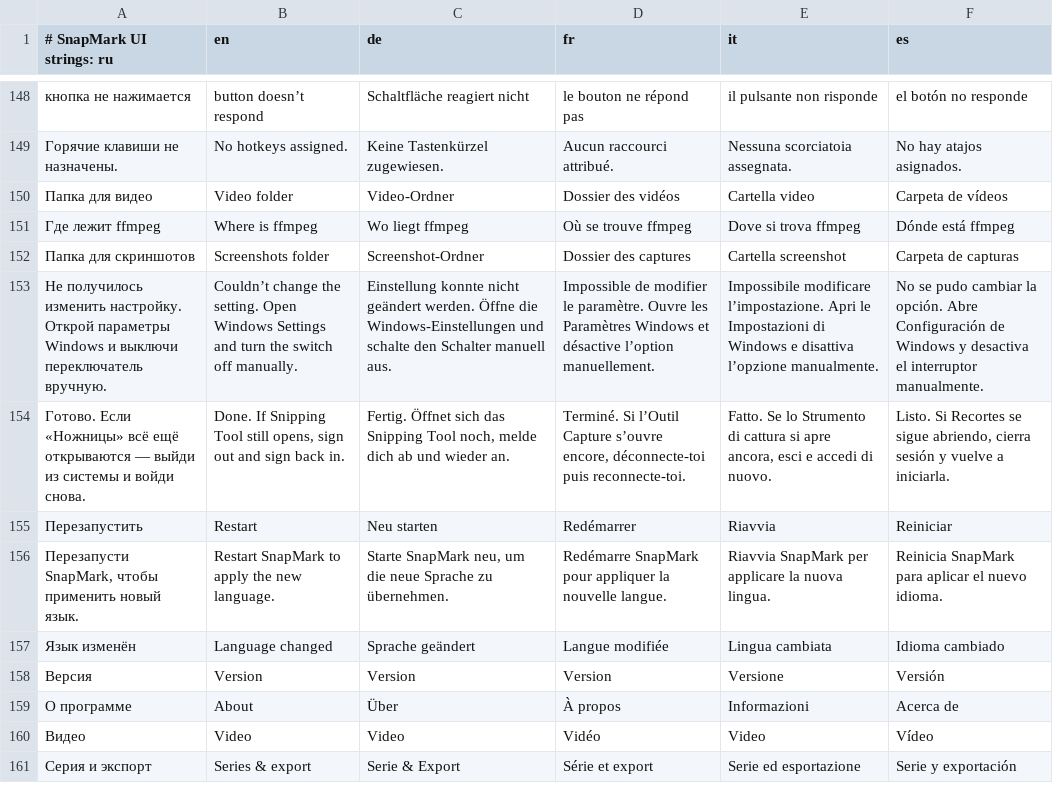
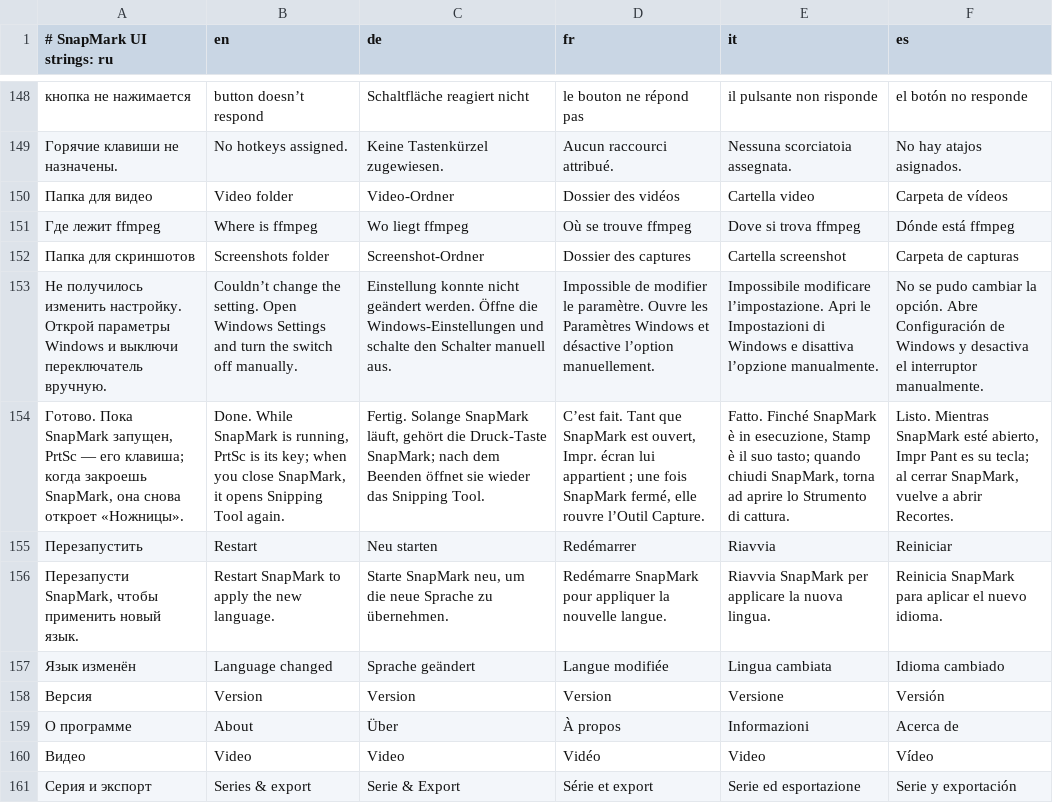
Before and after one commit to KantemirBitokov/SnapMark, a TSV file: src/SnapMark.Core/Strings.tsv, drawn as a sheet; only a part is shown, gaps mark what is left out; removed rows and columns are numbered as before the commit, all else as after; the diff names each change by its address in the sheet, - before the commit and + after, or states it on an @@ line.

```diff
--- a/src/SnapMark.Core/Strings.tsv
+++ b/src/SnapMark.Core/Strings.tsv
-row 154: Готово. Если «Ножницы» всё ещё открываются — выйди из системы и войди снова. | Done. If Snipping Tool still opens, sign out and sign back in. | Fertig. Öffnet sich das Snipping Tool noch, melde dich ab und wieder an. | Terminé. Si l’Outil Capture s’ouvre encore, déconnecte-toi puis reconnecte-toi. | Fatto. Se lo Strumento di cattura si apre ancora, esci e accedi di nuovo. | Listo. Si Recortes se sigue abriendo, cierra sesión y vuelve a iniciarla.
+row 154: Готово. Пока SnapMark запущен, PrtSc — его клавиша; когда закроешь SnapMark, она снова откроет «Ножницы». | Done. While SnapMark is running, PrtSc is its key; when you close SnapMark, it opens Snipping Tool again. | Fertig. Solange SnapMark läuft, gehört die Druck-Taste SnapMark; nach dem Beenden öffnet sie wieder das Snipping Tool. | C’est fait. Tant que SnapMark est ouvert, Impr. écran lui appartient ; une fois SnapMark fermé, elle rouvre l’Outil Capture. | Fatto. Finché SnapMark è in esecuzione, Stamp è il suo tasto; quando chiudi SnapMark, torna ad aprire lo Strumento di cattura. | Listo. Mientras SnapMark esté abierto, Impr Pant es su tecla; al cerrar SnapMark, vuelve a abrir Recortes.
```
Also changed, not shown: 6 other files.
